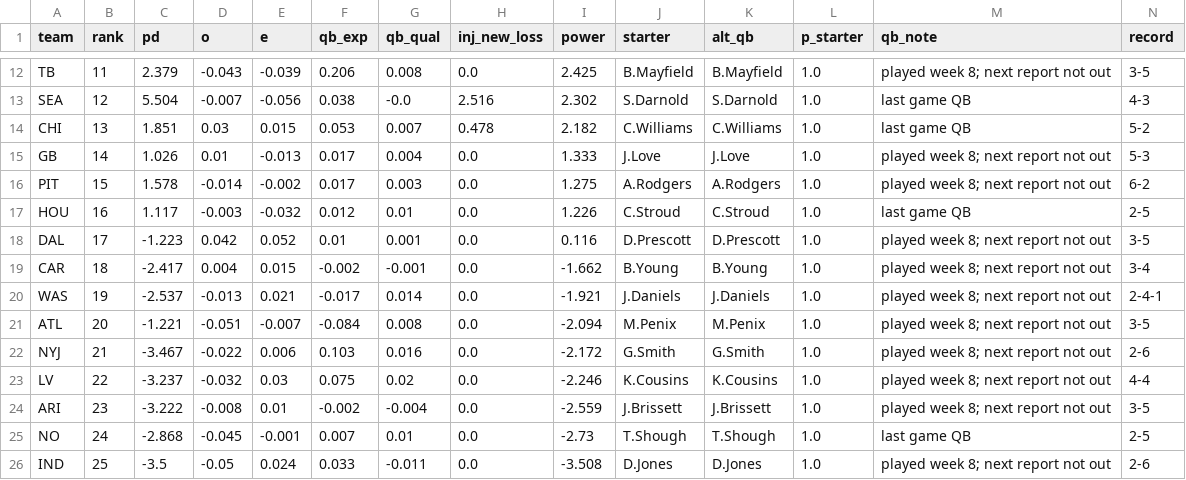
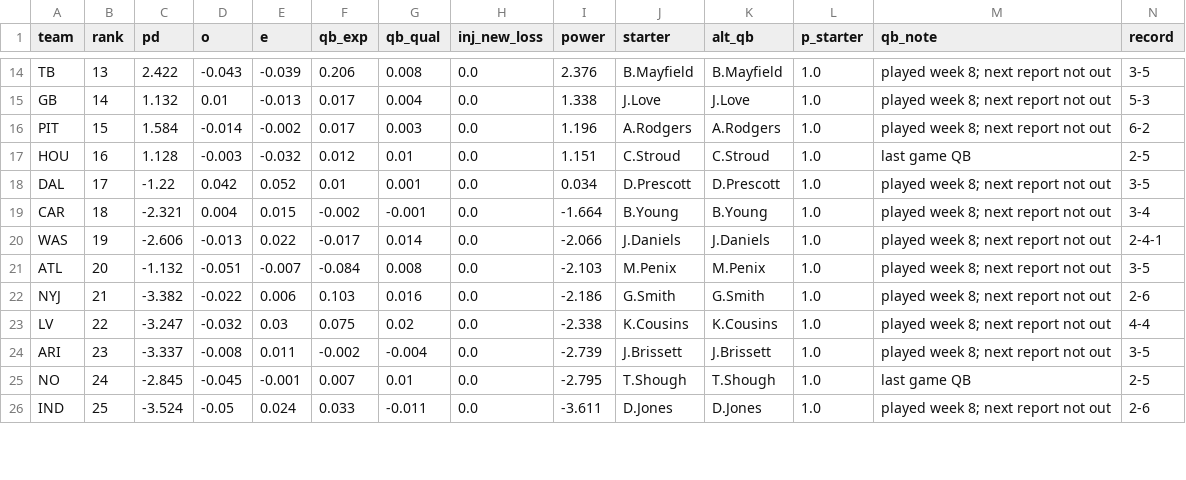
Before and after one commit to sethbergstein/cfb-power-rankings, a CSV file: nfl/site_data/power_2026_wk8.csv, drawn as a sheet; only a part is shown, gaps mark what is left out; removed rows and columns are numbered as before the commit, all else as after; rows hold the shown columns only; the diff covers the shown part only; the diff names each change by its address in the sheet, - before the commit and + after, or states it on an @@ line.

```diff
--- a/nfl/site_data/power_2026_wk8.csv
+++ b/nfl/site_data/power_2026_wk8.csv
-B14 (rank): 11
+B14 (rank): 13
-C14 (pd): 2.379
+C14 (pd): 2.422
-I14 (power): 2.425
+I14 (power): 2.376
-row 13: SEA | 12 | 5.504 | -0.007 | -0.056 | 0.038 | -0.0 | 2.516 | 2.302 | S.Darnold | S.Darnold | 1.0 | last game QB | 4-3
-row 14: CHI | 13 | 1.851 | 0.03 | 0.015 | 0.053 | 0.007 | 0.478 | 2.182 | C.Williams | C.Williams | 1.0 | last game QB | 5-2
-C15 (pd): 1.026
+C15 (pd): 1.132
-I15 (power): 1.333
+I15 (power): 1.338
-C16 (pd): 1.578
+C16 (pd): 1.584
-I16 (power): 1.275
+I16 (power): 1.196
-C17 (pd): 1.117
+C17 (pd): 1.128
-I17 (power): 1.226
+I17 (power): 1.151
-C18 (pd): -1.223
+C18 (pd): -1.22
-I18 (power): 0.116
+I18 (power): 0.034
-C19 (pd): -2.417
+C19 (pd): -2.321
-I19 (power): -1.662
+I19 (power): -1.664
-C20 (pd): -2.537
+C20 (pd): -2.606
-E20 (e): 0.021
+E20 (e): 0.022
-I20 (power): -1.921
+I20 (power): -2.066
-C21 (pd): -1.221
+C21 (pd): -1.132
-I21 (power): -2.094
+I21 (power): -2.103
-C22 (pd): -3.467
+C22 (pd): -3.382
-I22 (power): -2.172
+I22 (power): -2.186
-C23 (pd): -3.237
+C23 (pd): -3.247
-I23 (power): -2.246
+I23 (power): -2.338
-C24 (pd): -3.222
+C24 (pd): -3.337
-E24 (e): 0.01
+E24 (e): 0.011
-I24 (power): -2.559
+I24 (power): -2.739
-C25 (pd): -2.868
+C25 (pd): -2.845
-I25 (power): -2.73
+I25 (power): -2.795
-C26 (pd): -3.5
+C26 (pd): -3.524
-I26 (power): -3.508
+I26 (power): -3.611
```
Also changed, not shown: 2 added rows and 44 edited cells elsewhere in this file, output/bcpi_poll_2026_week09.csv, output/bcpi_power_2026_week09.csv, 32 other files.
